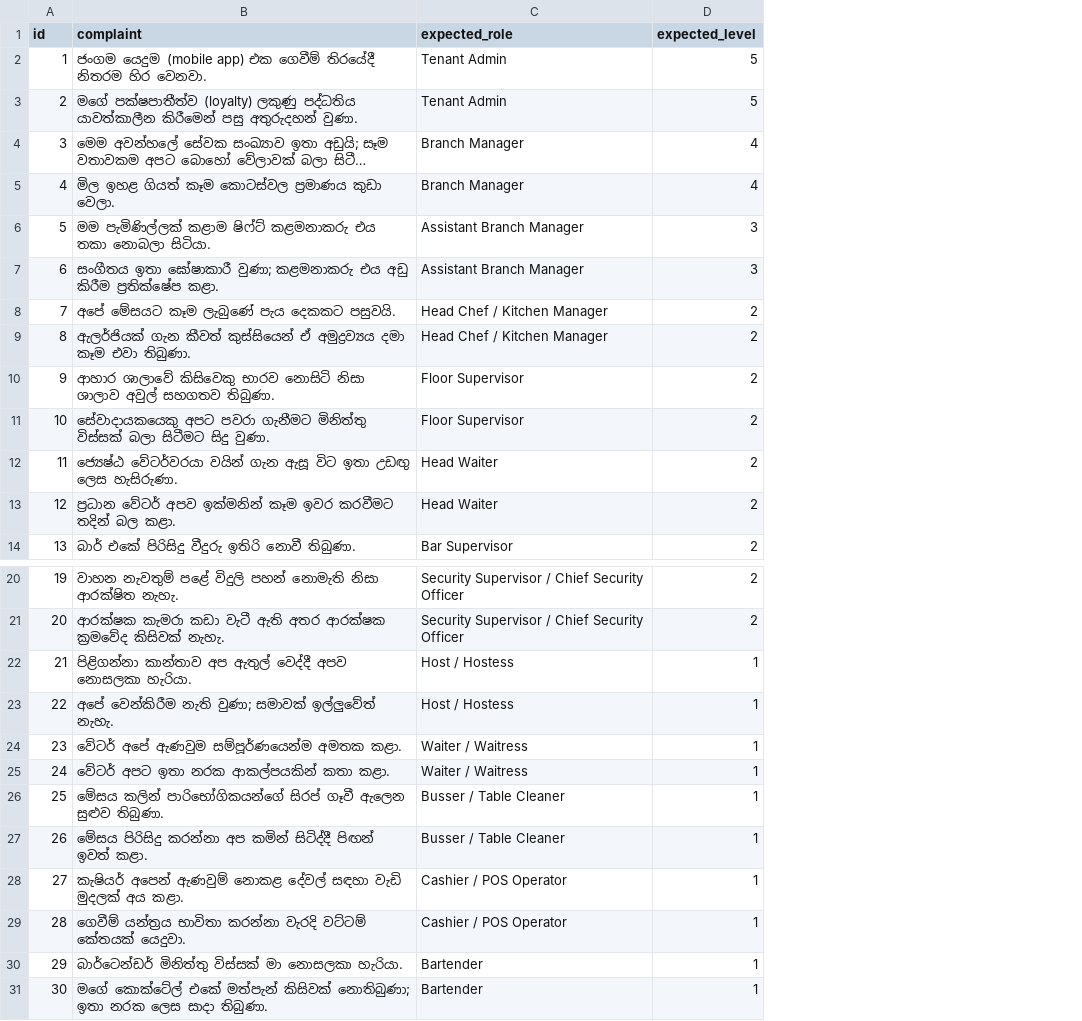
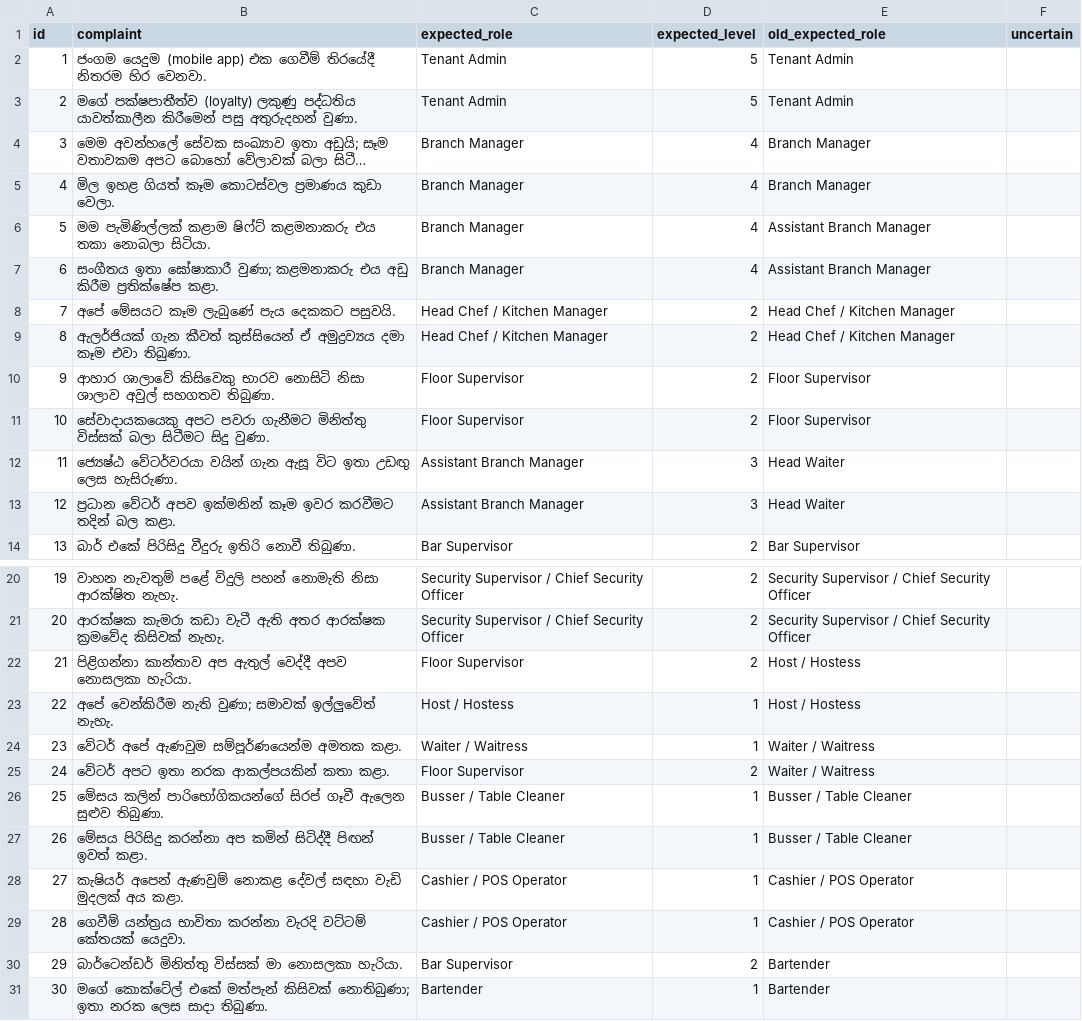
Before and after one commit to chatheek/RevolveX_AI_Test, a CSV file: eval/sinhala-tune-complaints.csv, drawn as a sheet; only a part is shown, gaps mark what is left out; long unchanged cells end in …; the diff covers the shown part only; the diff names each change by its address in the sheet, - before the commit and + after, or states it on an @@ line.

```diff
--- a/eval/sinhala-tune-complaints.csv
+++ b/eval/sinhala-tune-complaints.csv
+column E (old_expected_role), rows 2-14: Tenant Admin | Tenant Admin | Branch Manager | Branch Manager | Assistant Branch Manager | Assistant Branch Manager | Head Chef / Kitchen Manager | Head Chef / Kitchen Manager | Floor Supervisor | Floor Supervisor | Head Waiter | Head Waiter | Bar Supervisor; rows 20-31: Security Supervisor / Chief Security Officer | Security Supervisor / Chief Security Officer | Host / Hostess | Host / Hostess | Waiter / Waitress | Waiter / Waitress | Busser / Table Cleaner | Busser / Table Cleaner | Cashier / POS Operator | Cashier / POS Operator | Bartender | Bartender
+column F (uncertain), empty
-C6:C7 (expected_role): Assistant Branch Manager
+C6:C7 (expected_role): Branch Manager
-D6:D7 (expected_level): 3
+D6:D7 (expected_level): 4
-C12:C13 (expected_role): Head Waiter
+C12:C13 (expected_role): Assistant Branch Manager
-D12:D13 (expected_level): 2
+D12:D13 (expected_level): 3
-C22 (expected_role): Host / Hostess
+C22 (expected_role): Floor Supervisor
-D22 (expected_level): 1
+D22 (expected_level): 2
-C25 (expected_role): Waiter / Waitress
+C25 (expected_role): Floor Supervisor
-D25 (expected_level): 1
+D25 (expected_level): 2
-C30 (expected_role): Bartender
+C30 (expected_role): Bar Supervisor
-D30 (expected_level): 1
+D30 (expected_level): 2
```
Also changed, not shown: 4 edited cells elsewhere in this file, eval/fresh-complaints.csv, eval/restaurant-100-complaints.csv, 10 other files.
